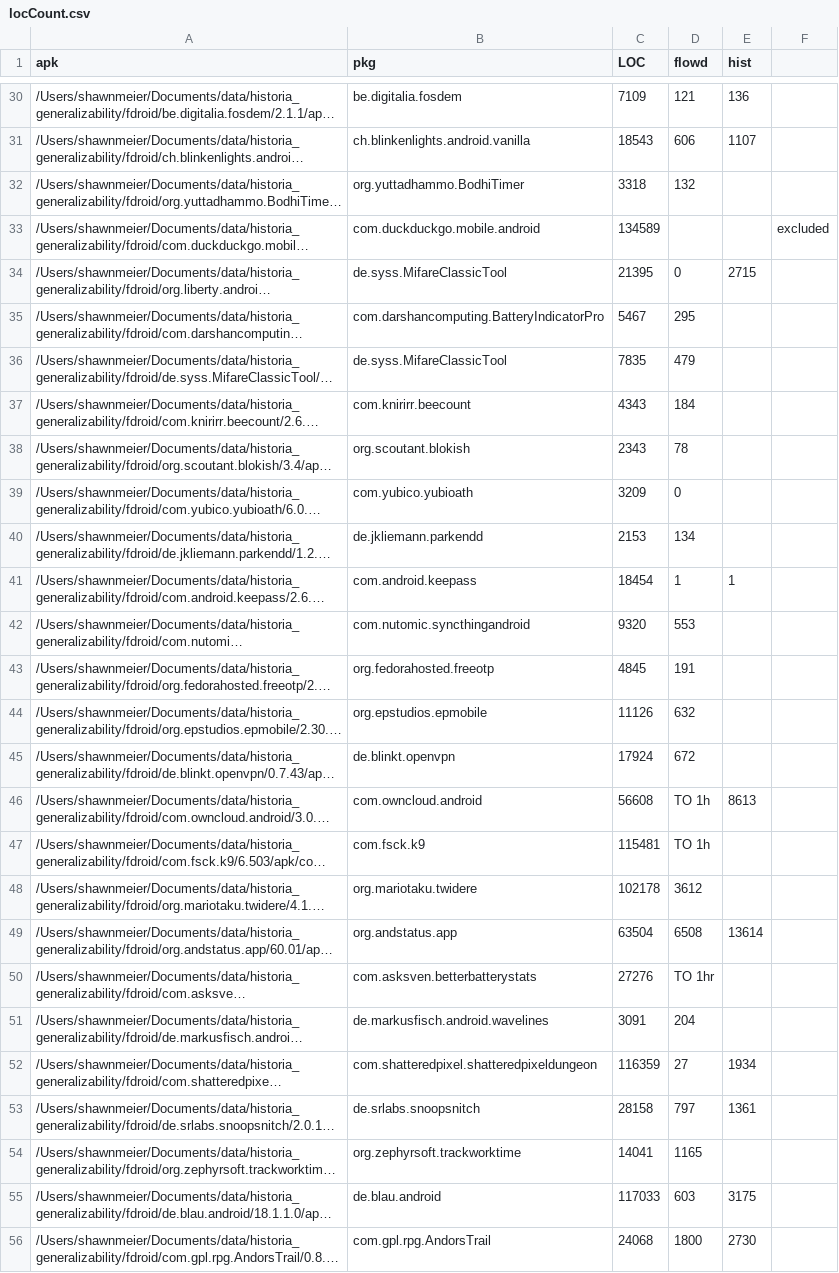
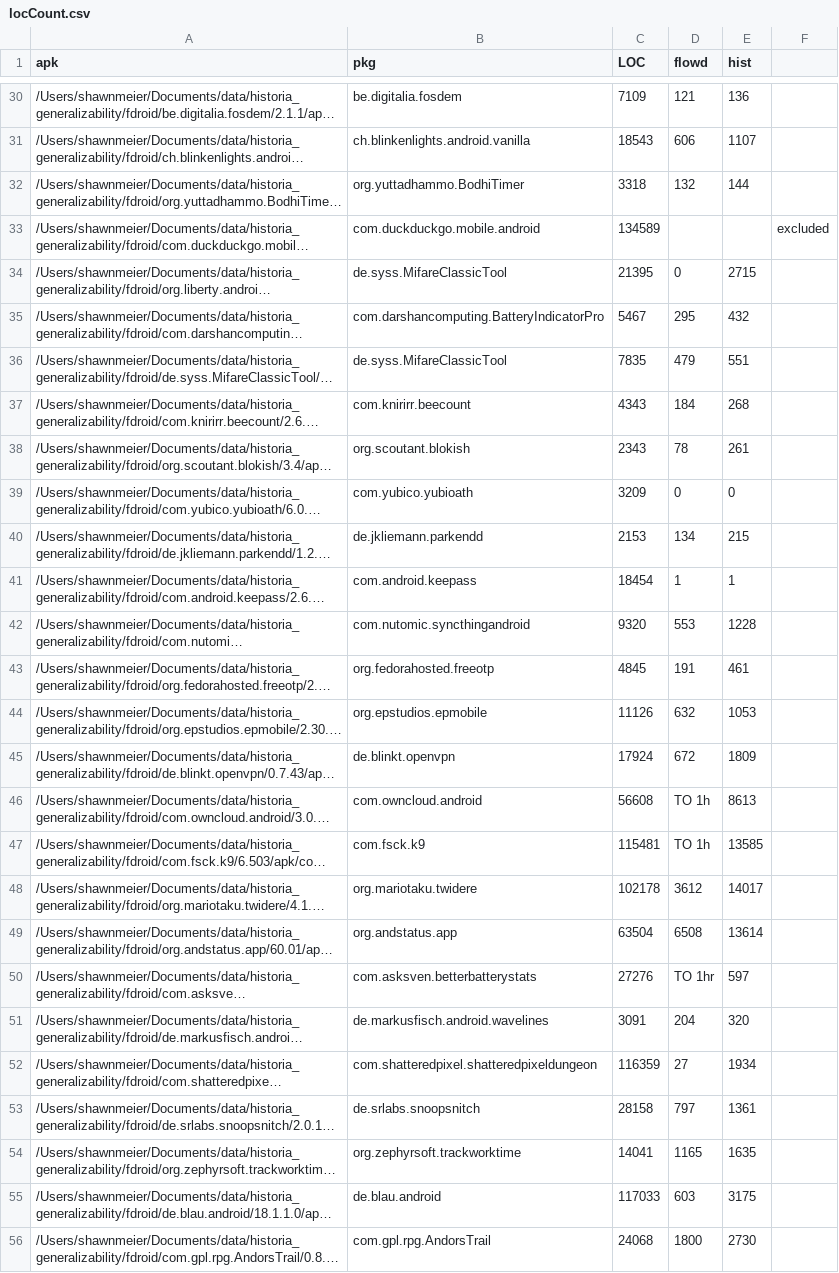
Before and after one commit to cuplv/Historia, a CSV file: notebooks/ossExp/locCount.csv, drawn as a sheet; only a part is shown, gaps mark what is left out; long unchanged cells end in …; the diff names each change by its address in the sheet, - before the commit and + after, or states it on an @@ line.

Commit message:
loc count

```diff
--- a/notebooks/ossExp/locCount.csv
+++ b/notebooks/ossExp/locCount.csv
-E32 (hist): (empty)
+E32 (hist): 144
-E35 (hist): (empty)
+E35 (hist): 432
-E36 (hist): (empty)
+E36 (hist): 551
-E37 (hist): (empty)
+E37 (hist): 268
-E38 (hist): (empty)
+E38 (hist): 261
-E39 (hist): (empty)
+E39 (hist): 0
-E40 (hist): (empty)
+E40 (hist): 215
-E42 (hist): (empty)
+E42 (hist): 1228
-E43 (hist): (empty)
+E43 (hist): 461
-E44 (hist): (empty)
+E44 (hist): 1053
-E45 (hist): (empty)
+E45 (hist): 1809
-E47 (hist): (empty)
+E47 (hist): 13585
-E48 (hist): (empty)
+E48 (hist): 14017
-E50 (hist): (empty)
+E50 (hist): 597
-E51 (hist): (empty)
+E51 (hist): 320
-E54 (hist): (empty)
+E54 (hist): 1635
```
